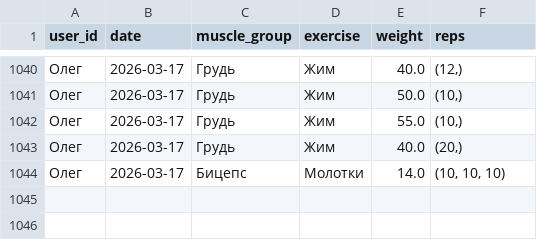
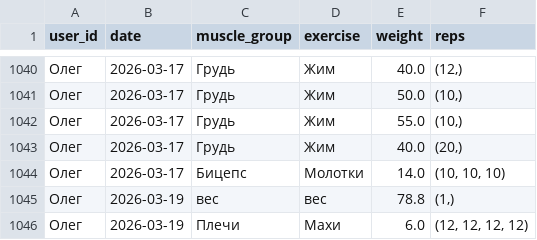
Before and after one commit to v0r0bi0v/gym-statistics, a CSV file: workouts.csv, drawn as a sheet; only a part is shown, gaps mark what is left out.

Commit message:
GYM AUTOCOMMIT 2026-03-19 16:59:08 UTC

```diff
--- a/workouts.csv
+++ b/workouts.csv
@@ -1044 +1044,3 @@ user_id;date;muscle_group;exercise;weight;reps
 Олег;2026-03-17;Бицепс;Молотки;14.0;(10, 10, 10)
+Олег;2026-03-19;вес;вес;78.8;(1,)
+Олег;2026-03-19;Плечи;Махи;6.0;(12, 12, 12, 12)
```
